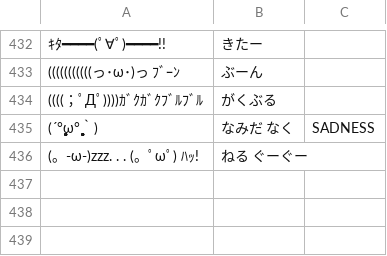
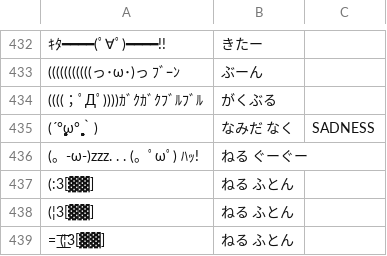
Before and after one commit to google/mozc, a TSV file: src/data/emoticon/emoticon.tsv, drawn as a sheet; only a part is shown, gaps mark what is left out; the diff names each change by its address in the sheet, - before the commit and + after, or states it on an @@ line.

```diff
--- a/src/data/emoticon/emoticon.tsv
+++ b/src/data/emoticon/emoticon.tsv
+row 437: (:3[▓▓] | ねる ふとん
+row 438: (¦3[▓▓] | ねる ふとん
+row 439: =͟͟͞͞ (¦3[▓▓] | ねる ふとん
```
Also changed, not shown: 24 other files.
